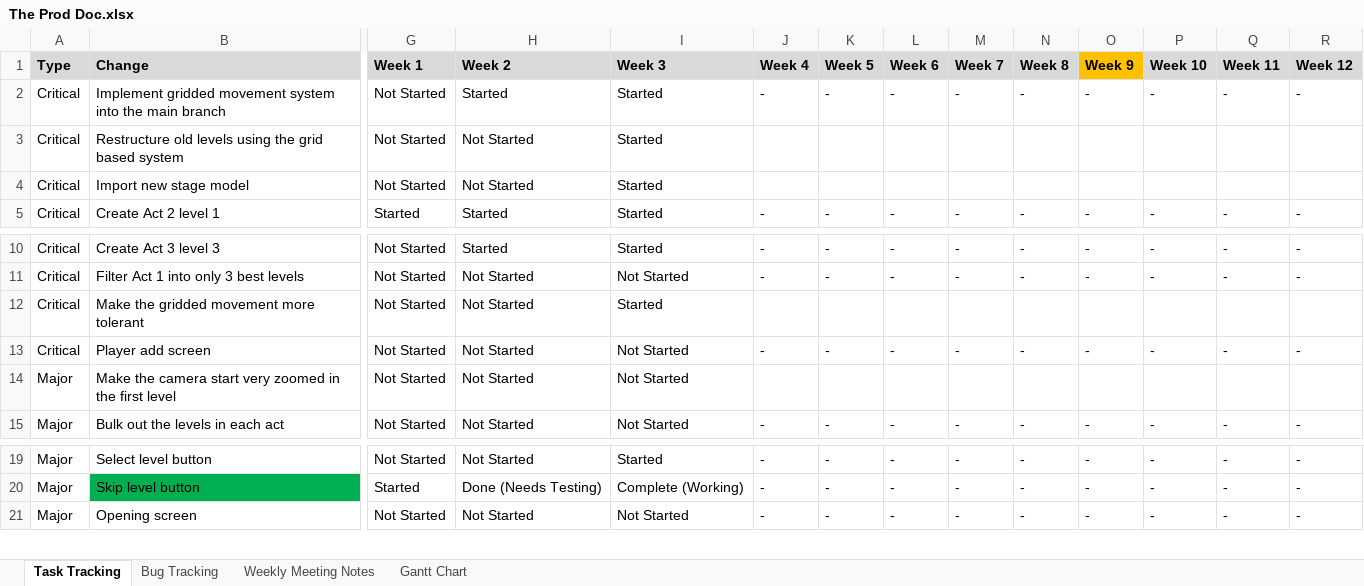
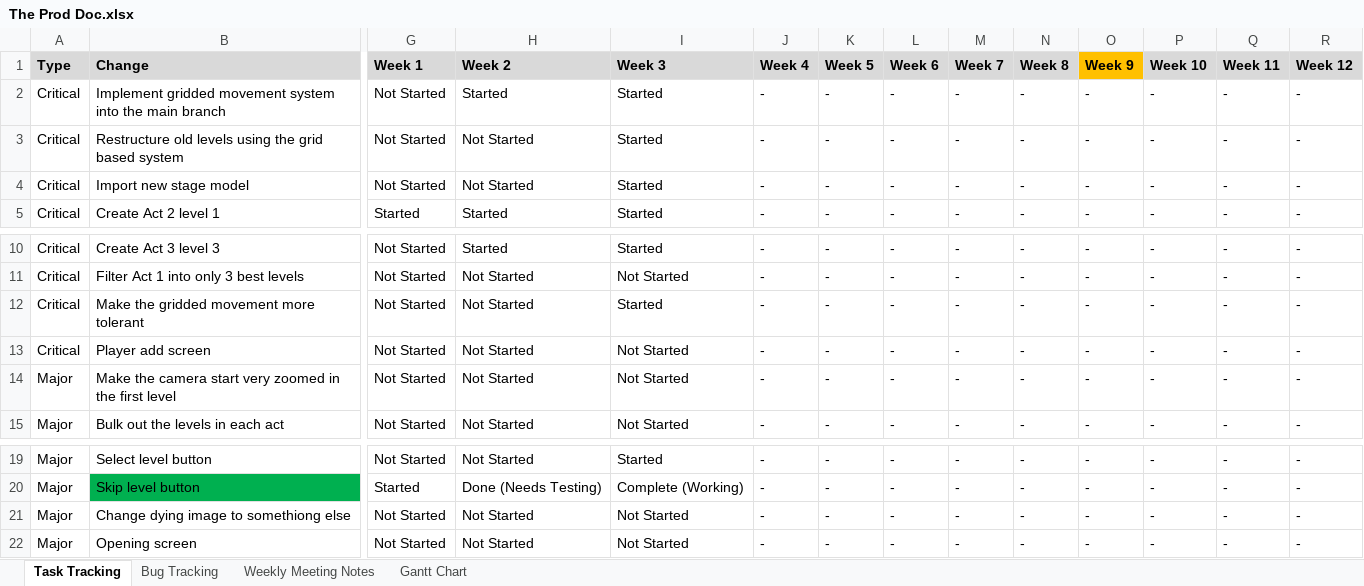
Before and after one commit to SpyraxianJ/strung-along, an Excel workbook: Admin Files/The Prod Doc.xlsx, sheet Task Tracking, drawn as a sheet; only a part is shown, gaps mark what is left out; values as stored, in another font and other column widths than the file's, no borders; conditional formats not drawn; rows hold the shown columns only; the diff names each change by its address in the sheet, - before the commit and + after, or states it on an @@ line.

```diff
--- a/Admin Files/The Prod Doc.xlsx (sheet Task Tracking)
+++ b/Admin Files/The Prod Doc.xlsx (sheet Task Tracking)
-J3:J4 (Week 4): (empty)
+J3:J4 (Week 4): -
-K3:K4 (Week 5): (empty)
+K3:K4 (Week 5): -
-L3:L4 (Week 6): (empty)
+L3:L4 (Week 6): -
-M3:M4 (Week 7): (empty)
+M3:M4 (Week 7): -
-N3:N4 (Week 8): (empty)
+N3:N4 (Week 8): -
-O3:O4 (Week 9): (empty)
+O3:O4 (Week 9): -
-P3:P4 (Week 10): (empty)
+P3:P4 (Week 10): -
-Q3:Q4 (Week 11): (empty)
+Q3:Q4 (Week 11): -
-R3:R4 (Week 12): (empty)
+R3:R4 (Week 12): -
-J12 (Week 4): (empty)
+J12 (Week 4): -
-K12 (Week 5): (empty)
+K12 (Week 5): -
-L12 (Week 6): (empty)
+L12 (Week 6): -
-M12 (Week 7): (empty)
+M12 (Week 7): -
-N12 (Week 8): (empty)
+N12 (Week 8): -
-O12 (Week 9): (empty)
+O12 (Week 9): -
-P12 (Week 10): (empty)
+P12 (Week 10): -
-Q12 (Week 11): (empty)
+Q12 (Week 11): -
-R12 (Week 12): (empty)
+R12 (Week 12): -
-J14 (Week 4): (empty)
+J14 (Week 4): -
-K14 (Week 5): (empty)
+K14 (Week 5): -
-L14 (Week 6): (empty)
+L14 (Week 6): -
-M14 (Week 7): (empty)
+M14 (Week 7): -
-N14 (Week 8): (empty)
+N14 (Week 8): -
-O14 (Week 9): (empty)
+O14 (Week 9): -
-P14 (Week 10): (empty)
+P14 (Week 10): -
-Q14 (Week 11): (empty)
+Q14 (Week 11): -
-R14 (Week 12): (empty)
+R14 (Week 12): -
+row 21: Major | Change dying image to somethiong else | Not Started | Not Started | Not Started | - | - | - | - | - | - | - | - | -
```
Also changed, not shown: 29 other files.
